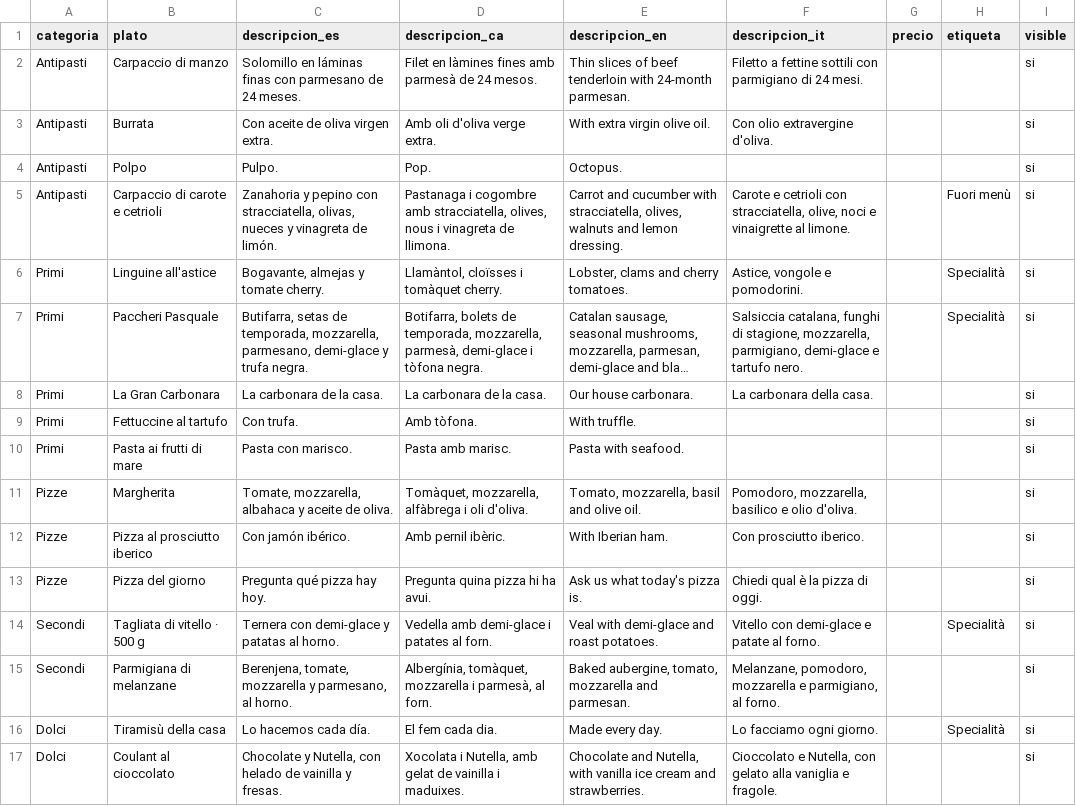
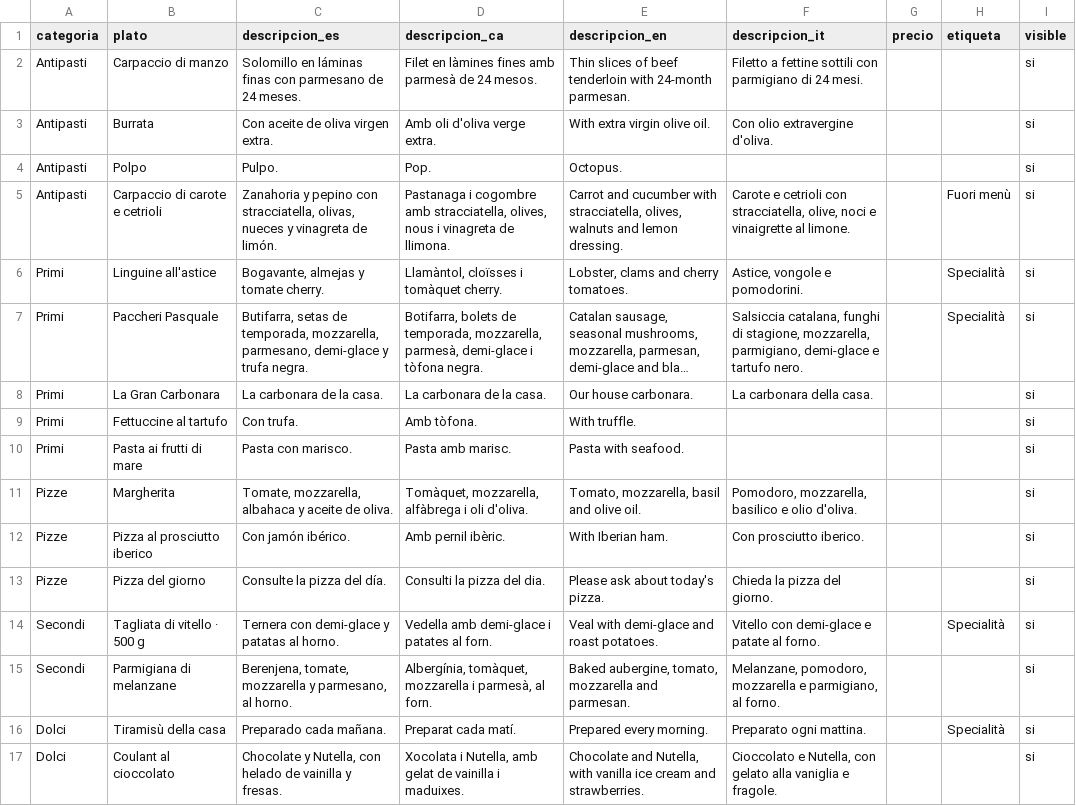
Before and after one commit to AlejandroLay/bella-ristorante, a CSV file: data/carta.csv, drawn as a sheet; long unchanged cells end in ….

```diff
--- a/data/carta.csv
+++ b/data/carta.csv
@@ -12,6 +12,6 @@ Pizze,Margherita,"Tomate, mozzarella, albahaca y aceite de oliva.","Tomàquet, m
 Pizze,Pizza al prosciutto iberico,Con jamón ibérico.,Amb pernil ibèric.,With Iberian ham.,Con prosciutto iberico.,,,si
-Pizze,Pizza del giorno,Pregunta qué pizza hay hoy.,Pregunta quina pizza hi ha avui.,Ask us what today's pizza is.,Chiedi qual è la pizza di oggi.,,,si
+Pizze,Pizza del giorno,Consulte la pizza del día.,Consulti la pizza del dia.,Please ask about today's pizza.,Chieda la pizza del giorno.,,,si
 Secondi,Tagliata di vitello · 500 g,Ternera con demi-glace y patatas al horno.,Vedella amb demi-glace i patates al forn.,Veal with demi-glace and roast potatoes.,Vitello con demi-glace e patate al forno.,,Specialità,si
 Secondi,Parmigiana di melanzane,"Berenjena, tomate, mozzarella y parmesano, al horno.","Albergínia, tomàquet, mozzarella i parmesà, al forn.","Baked aubergine, tomato, mozzarella and parmesan.","Melanzane, pomodoro, mozzarella e parmigiano, al forno.",,,si
-Dolci,Tiramisù della casa,Lo hacemos cada día.,El fem cada dia.,Made every day.,Lo facciamo ogni giorno.,,Specialità,si
+Dolci,Tiramisù della casa,Preparado cada mañana.,Preparat cada matí.,Prepared every morning.,Preparato ogni mattina.,,Specialità,si
 Dolci,Coulant al cioccolato,"Chocolate y Nutella, con helado de vainilla y fresas.","Xocolata i Nutella, amb gelat de vainilla i maduixes.","Chocolate and Nutella, with vanilla ice cream and strawberries.","Cioccolato e Nutella, con gelato alla vaniglia e fragole.",,,si
```
Also changed, not shown: 5 other files.
